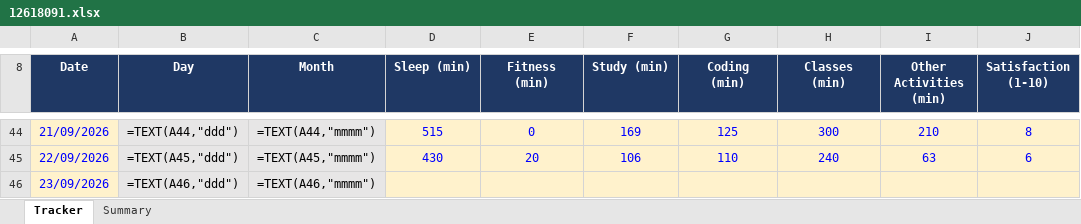
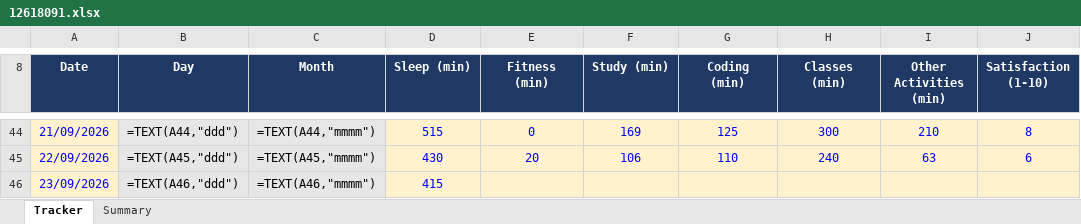
Before and after one commit to Prince160000/Cap776, an Excel workbook: 12618091.xlsx, sheet Tracker, drawn as a sheet; only a part is shown, gaps mark what is left out; values as stored, in another font and other column widths than the file's, no borders; formulas without a stored value are shown as written; conditional formats not drawn; the diff names each change by its address in the sheet, - before the commit and + after, or states it on an @@ line.

Commit message:
Update tracker 2026-09-23 (2/11): add Sleep

```diff
--- a/12618091.xlsx (sheet Tracker)
+++ b/12618091.xlsx (sheet Tracker)
-D46 (Sleep (min)): (empty)
+D46 (Sleep (min)): 415
```
